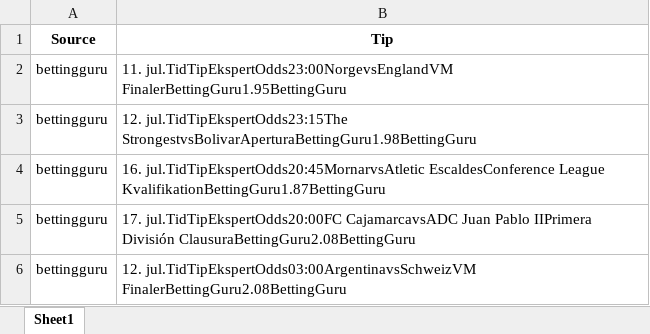
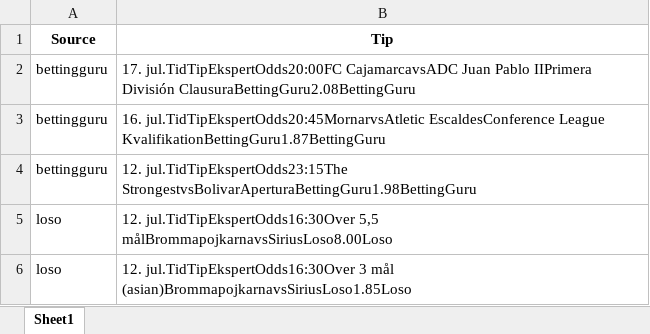
Before and after one commit to mahmad789/alerts, an Excel workbook: betting_tips.xlsx, sheet Sheet1, drawn as a sheet; values as stored, in another font and other column widths than the file's, no borders; removed rows and columns are numbered as before the commit, all else as after; the diff names each change by its address in the sheet, - before the commit and + after, or states it on an @@ line.

```diff
--- a/betting_tips.xlsx (sheet Sheet1)
+++ b/betting_tips.xlsx (sheet Sheet1)
@@ row 5 moved to row 2: bettingguru @@
-B3 (Tip): 11. jul.TidTipEkspertOdds23:00NorgevsEnglandVM FinalerBettingGuru1.95BettingGuru
+B3 (Tip): 16. jul.TidTipEkspertOdds20:45MornarvsAtletic EscaldesConference League KvalifikationBettingGuru1.87BettingGuru
-row 4: bettingguru | 16. jul.TidTipEkspertOdds20:45MornarvsAtletic EscaldesConference League KvalifikationBettingGuru1.87BettingGuru
-row 6: bettingguru | 12. jul.TidTipEkspertOdds03:00ArgentinavsSchweizVM FinalerBettingGuru2.08BettingGuru
+row 5: loso | 12. jul.TidTipEkspertOdds16:30Over 5,5 målBrommapojkarnavsSiriusLoso8.00Loso
+row 6: loso | 12. jul.TidTipEkspertOdds16:30Over 3 mål (asian)BrommapojkarnavsSiriusLoso1.85Loso
```
